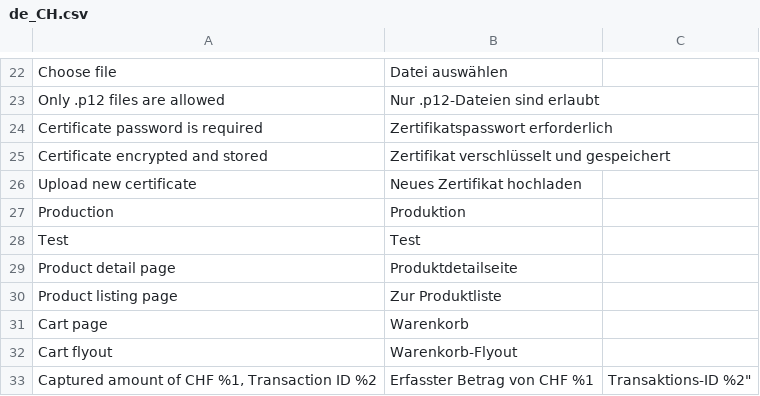
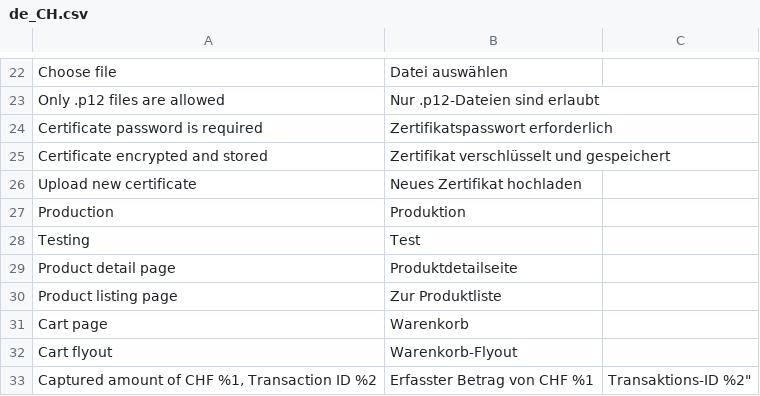
Before and after one commit to Twint-AG/twint-magento-extension, a CSV file: i18n/de_CH.csv, drawn as a sheet; only a part is shown, gaps mark what is left out.

Commit message:
fix: update translation from Test to Testing for consistency

```diff
--- a/i18n/de_CH.csv
+++ b/i18n/de_CH.csv
@@ -27,3 +27,3 @@
 "Production","Produktion"
-"Test","Test"
+"Testing","Test"
 "Product detail page","Produktdetailseite"
```
Also changed, not shown: i18n/de_DE.csv, i18n/en_GB.csv, 6 other files.
